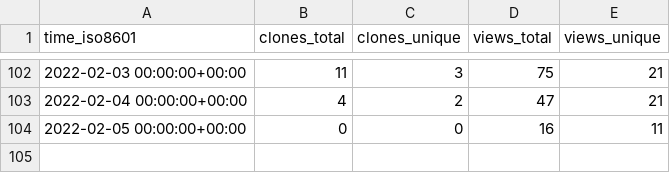
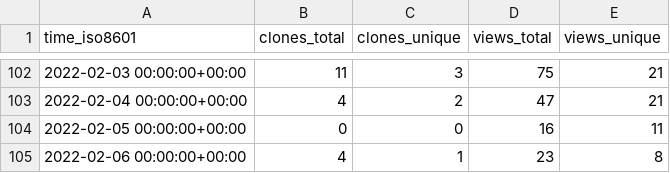
Before and after one commit to go-gorm/stats, a CSV file: go-gorm/playground/ghrs-data/views_clones_aggregate.csv, drawn as a sheet; only a part is shown, gaps mark what is left out; the diff names each change by its address in the sheet, - before the commit and + after, or states it on an @@ line.

```diff
--- a/go-gorm/playground/ghrs-data/views_clones_aggregate.csv
+++ b/go-gorm/playground/ghrs-data/views_clones_aggregate.csv
+row 105: 2022-02-06 00:00:00+00:00 | 4 | 1 | 23 | 8
```
Also changed, not shown: 1 other file.
